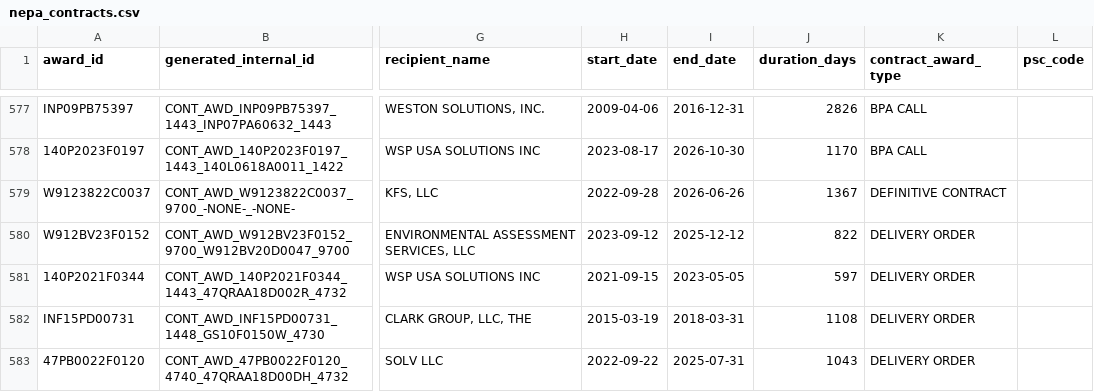
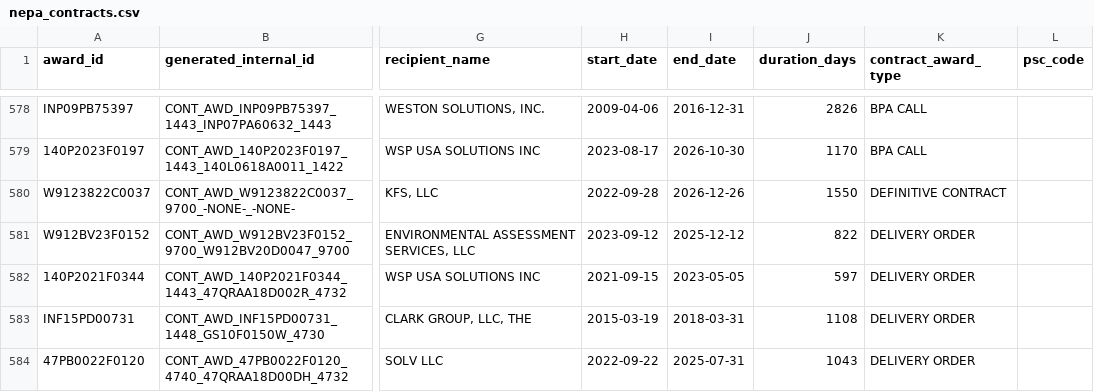
Before and after one commit to tbhochman/nepa-contractor-costs, a CSV file: data/nepa_contracts.csv, drawn as a sheet; only a part is shown, gaps mark what is left out; addresses are those after the commit; the diff covers the shown part only; the diff names each change by its address in the sheet, - before the commit and + after, or states it on an @@ line.

```diff
--- a/data/nepa_contracts.csv
+++ b/data/nepa_contracts.csv
-I580 (end_date): 2026-06-26
+I580 (end_date): 2026-12-26
-J580 (duration_days): 1367
+J580 (duration_days): 1550
```
Also changed, not shown: 7 added rows, 4 removed rows and 5 edited cells elsewhere in this file, 2 other files.
